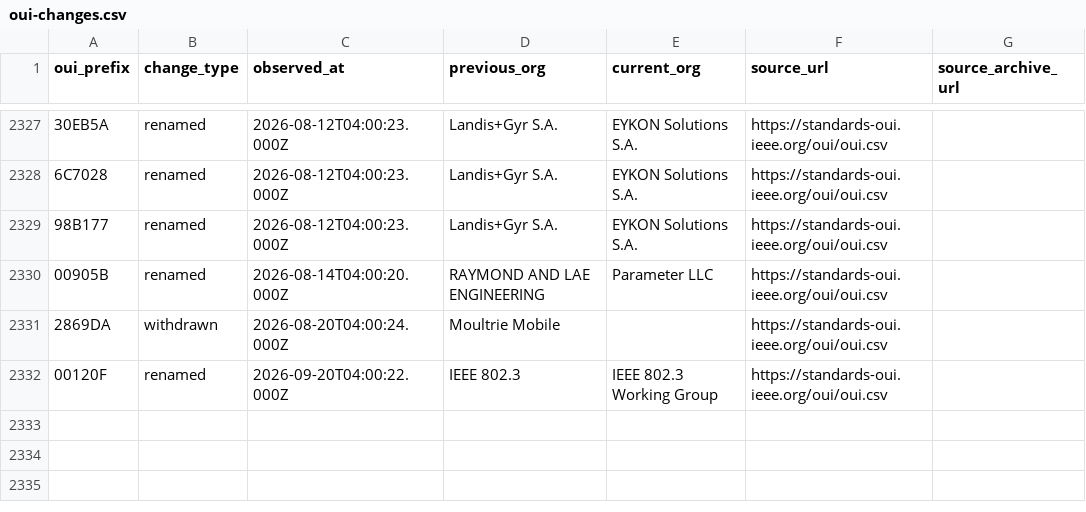
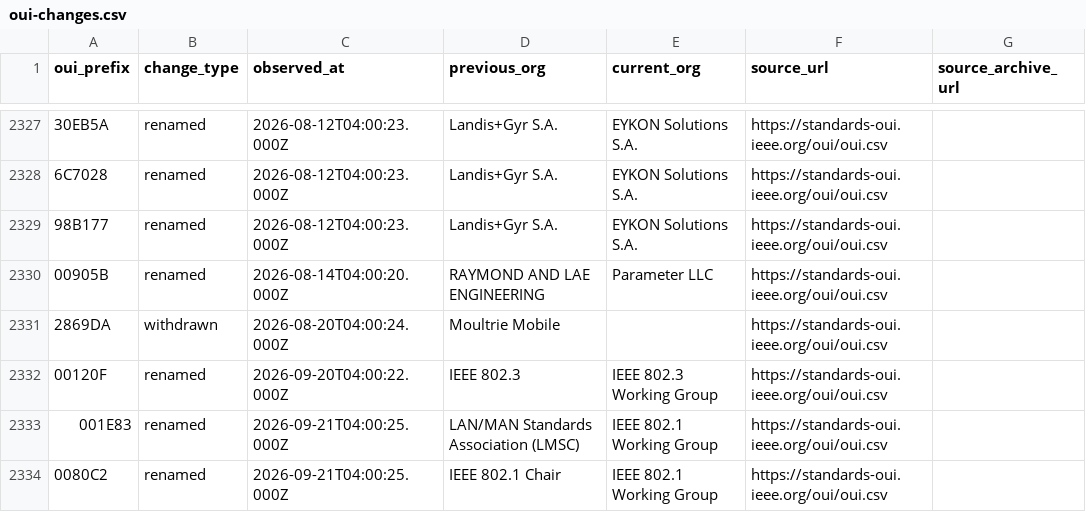
Before and after one commit to Drumworks/oui-change-history, a CSV file: oui-changes.csv, drawn as a sheet; only a part is shown, gaps mark what is left out; the diff names each change by its address in the sheet, - before the commit and + after, or states it on an @@ line.

```diff
--- a/oui-changes.csv
+++ b/oui-changes.csv
+row 2333: 001E83 | renamed | 2026-09-21T04:00:25.000Z | LAN/MAN Standards Association (LMSC) | IEEE 802.1 Working Group | https://standards-oui.ieee.org/oui/oui.csv
+row 2334: 0080C2 | renamed | 2026-09-21T04:00:25.000Z | IEEE 802.1 Chair | IEEE 802.1 Working Group | https://standards-oui.ieee.org/oui/oui.csv
```
Also changed, not shown: known-duplicate-prefixes.csv, observations.csv, 6 other files.
